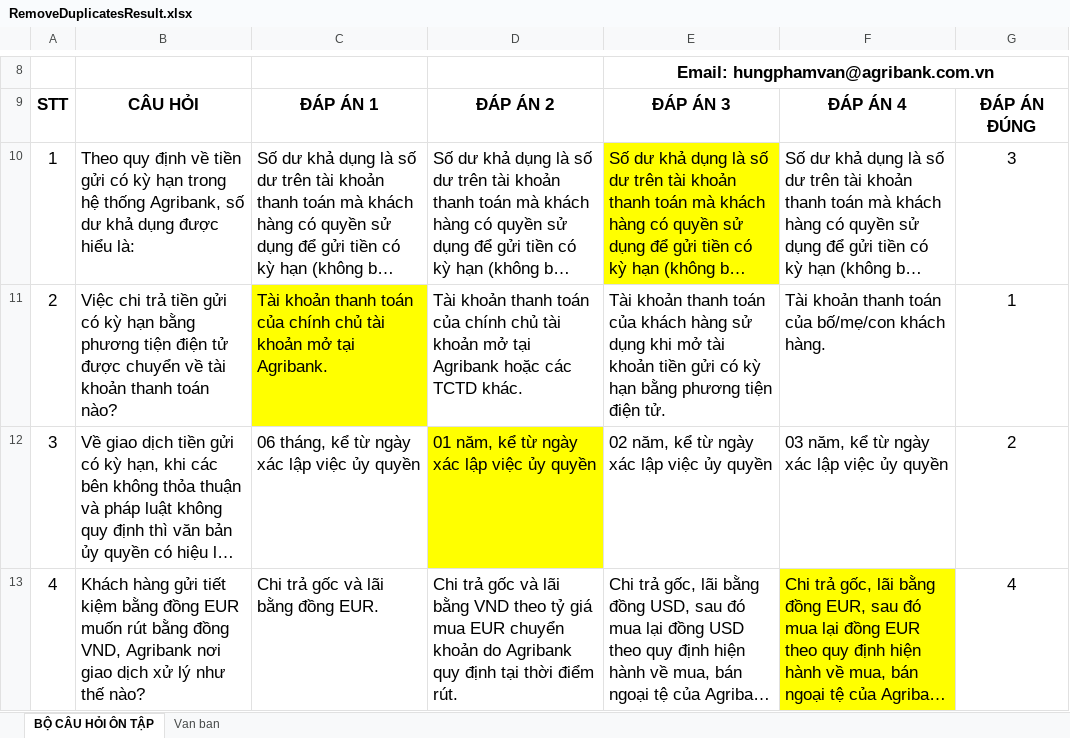
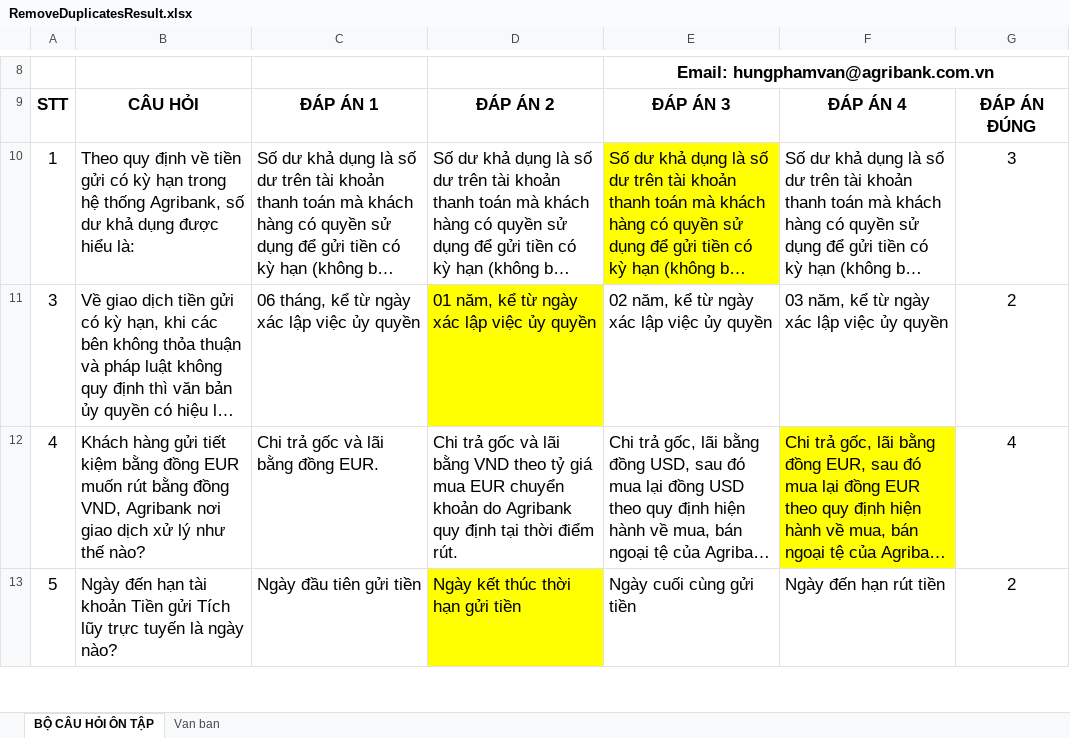
Before and after one commit to Tres0rsHoang/ExcelProcessing, an Excel workbook: data/RemoveDuplicatesResult.xlsx, sheet BỘ CÂU HỎI ÔN TẬP, drawn as a sheet; only a part is shown, gaps mark what is left out; the shorter side is filled out with more unchanged rows; long unchanged cells end in …; values as stored, in another font and other column widths than the file's, no borders; conditional formats not drawn; removed rows and columns are numbered as before the commit, all else as after; the diff covers the shown part only; the diff names each change by its address in the sheet, - before the commit and + after, or states it on an @@ line.

```diff
--- a/data/RemoveDuplicatesResult.xlsx (sheet BỘ CÂU HỎI ÔN TẬP)
+++ b/data/RemoveDuplicatesResult.xlsx (sheet BỘ CÂU HỎI ÔN TẬP)
-row 11: 2 | Việc chi trả tiền gửi có kỳ hạn bằng phương tiện điện tử được chuyển về tài khoản thanh toán nào? | Tài khoản thanh toán của chính chủ tài khoản mở tại Agribank. | Tài khoản thanh toán của chính chủ tài khoản mở tại Agribank hoặc các TCTD khác. | Tài khoản thanh toán của khách hàng sử dụng khi mở tài khoản tiền gửi có kỳ hạn bằng phương tiện điện tử. | Tài khoản thanh toán của bố/mẹ/con khách hàng. | 1
```
Also changed, not shown: 6 added rows and 4 removed rows elsewhere in this sheet, data/SearchData.xlsx, 1 other file.
